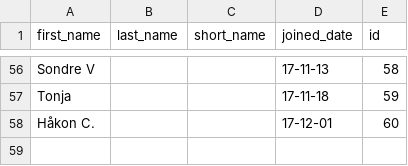
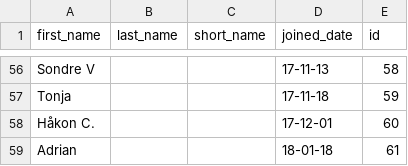
Before and after one commit to Haraldlons/IPK-NTNU-Table-Tennis-ELO-Ladder, a CSV file: Data/players.csv, drawn as a sheet; only a part is shown, gaps mark what is left out.

Commit message:
add new players and matches

```diff
--- a/Data/players.csv
+++ b/Data/players.csv
@@ -58 +58,2 @@ Tonja,,,17-11-18,59
 Håkon C.,,,17-12-01,60
+Adrian,,,18-01-18,61
```
Also changed, not shown: Data/matches.csv, 1 other file.
